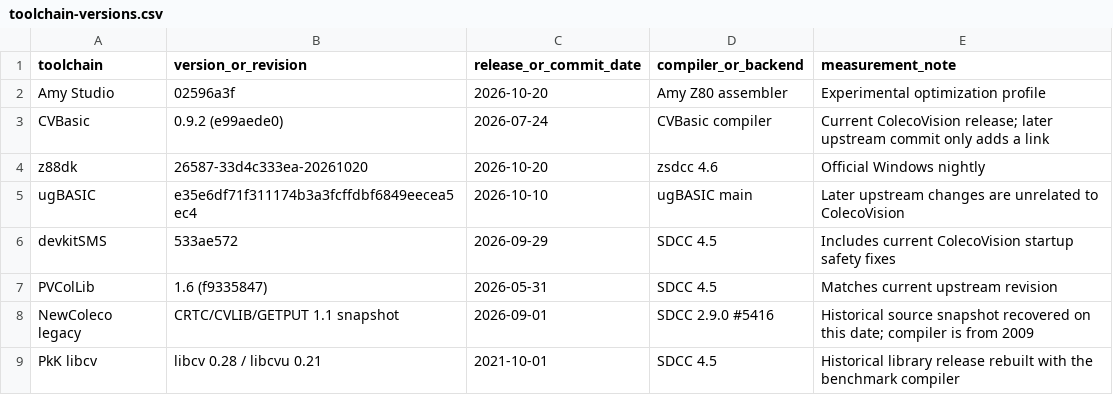
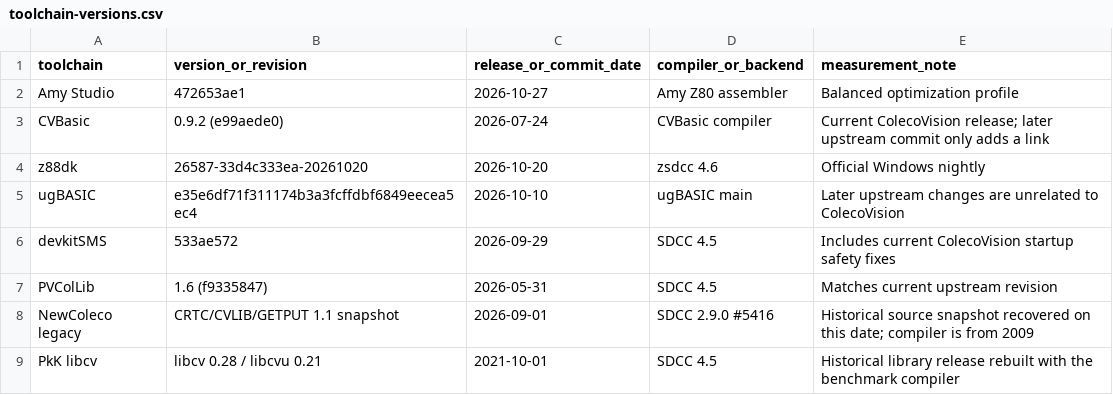
Before and after one commit to amypurple/AmyStudio, a CSV file: competition/benchmarks/toolchain-versions.csv, drawn as a sheet.

```diff
--- a/competition/benchmarks/toolchain-versions.csv
+++ b/competition/benchmarks/toolchain-versions.csv
@@ -1,3 +1,3 @@
 toolchain,version_or_revision,release_or_commit_date,compiler_or_backend,measurement_note
-Amy Studio,02596a3f,2026-10-20,Amy Z80 assembler,Experimental optimization profile
+Amy Studio,472653ae1,2026-10-27,Amy Z80 assembler,Balanced optimization profile
 CVBasic,0.9.2 (e99aede0),2026-07-24,CVBasic compiler,Current ColecoVision release; later upstream commit only adds a link
```
Also changed, not shown: 3 other files.
